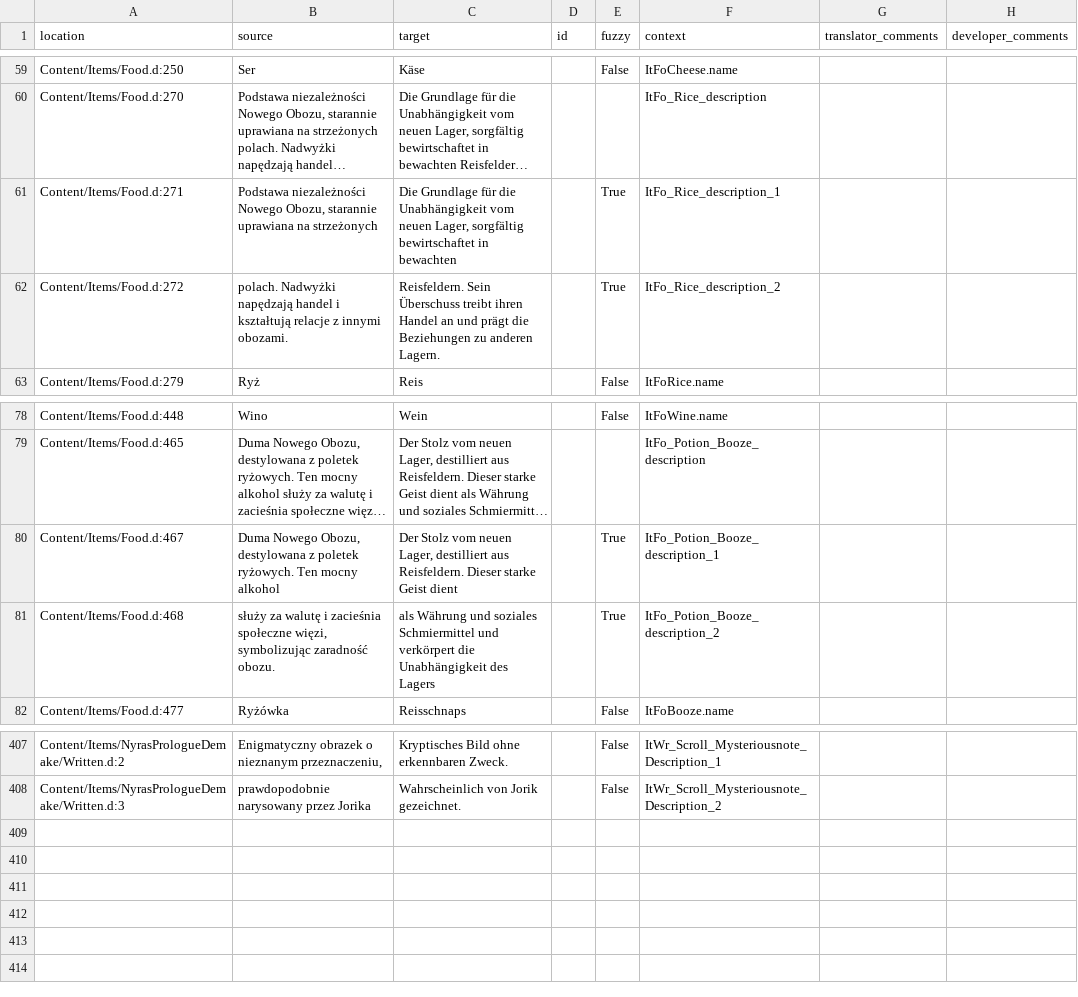
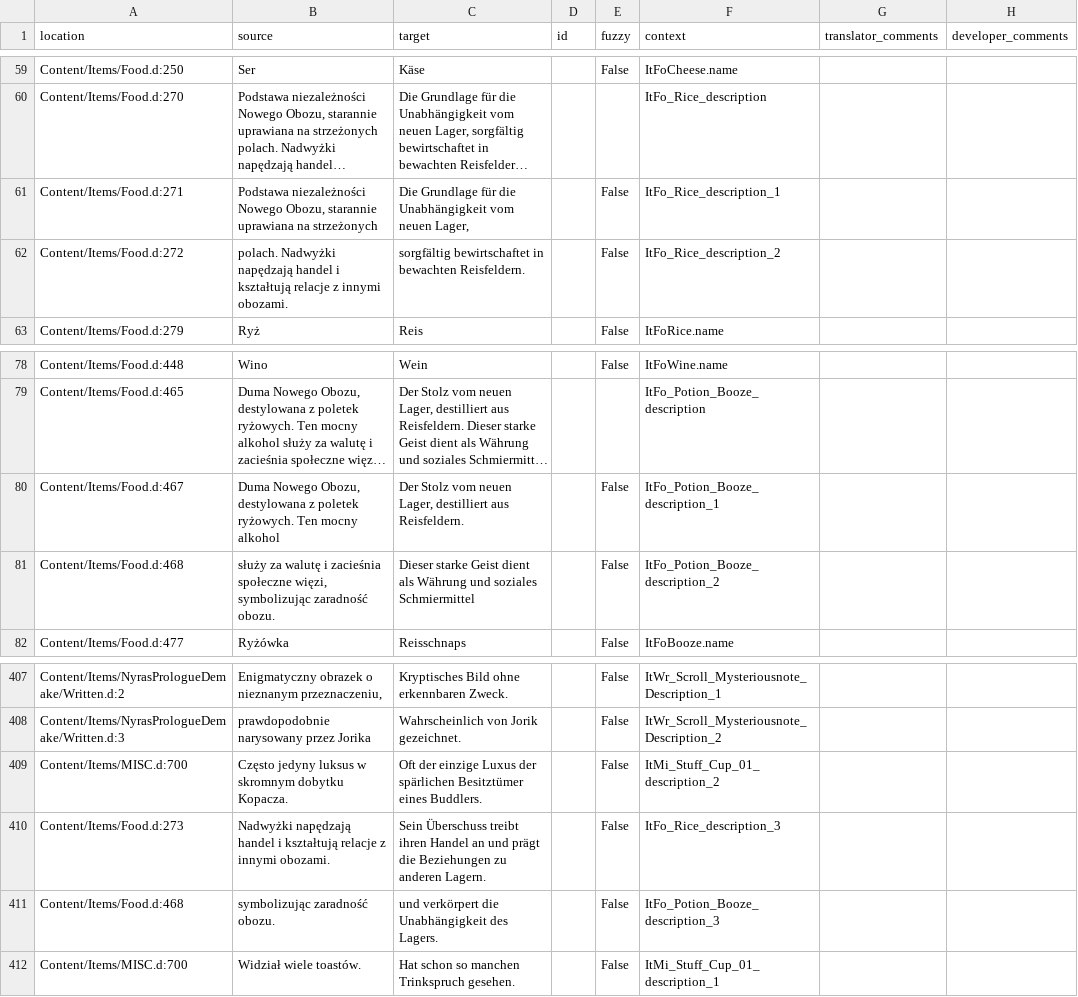
Before and after one commit to Nyras-Enjoyers/nyras-prologue-demake-scripts, a CSV file: .translations/de/Items.csv, drawn as a sheet; only a part is shown, gaps mark what is left out; long unchanged cells end in …; the diff names each change by its address in the sheet, - before the commit and + after, or states it on an @@ line.

Commit message:
Translated using Weblate (German)
Currently translated at 98.5% (405 of 411 strings)

Translation: Nyras Prolog Demake/Items
Translate-URL: http://weblate.cokoliv.eu/projects/nyras-prolog-demake/items/de/

```diff
--- a/.translations/de/Items.csv
+++ b/.translations/de/Items.csv
-C61 (target): …neuen Lager, sorgfältig bewirtschaftet in bewachten
+C61 (target): …neuen Lager,
-E61:E62 (fuzzy): True
+E61:E62 (fuzzy): False
-C62 (target): Reisfeldern. Sein Überschuss treibt ihren Handel an und prägt die Beziehungen zu anderen Lagern.
+C62 (target): sorgfältig bewirtschaftet in bewachten Reisfeldern.
-C80 (target): …aus Reisfeldern. Dieser starke Geist dient
+C80 (target): …aus Reisfeldern.
-E80:E81 (fuzzy): True
+E80:E81 (fuzzy): False
-C81 (target): als Währung und soziales Schmiermittel und verkörpert die Unabhängigkeit des Lagers
+C81 (target): Dieser starke Geist dient als Währung und soziales Schmiermittel
+row 409: Content/Items/MISC.d:700 | Często jedyny luksus w skromnym dobytku Kopacza. | Oft der einzige Luxus der spärlichen Besitztümer eines Buddlers. |  | False | ItMi_Stuff_Cup_01_description_2
+row 410: Content/Items/Food.d:273 | Nadwyżki napędzają handel i kształtują relacje z innymi obozami. | Sein Überschuss treibt ihren Handel an und prägt die Beziehungen zu anderen Lagern. |  | False | ItFo_Rice_description_3
+row 411: Content/Items/Food.d:468 | symbolizując zaradność obozu. | und verkörpert die Unabhängigkeit des Lagers. |  | False | ItFo_Potion_Booze_description_3
+row 412: Content/Items/MISC.d:700 | Widział wiele toastów. | Hat schon so manchen Trinkspruch gesehen. |  | False | ItMi_Stuff_Cup_01_description_1
```
